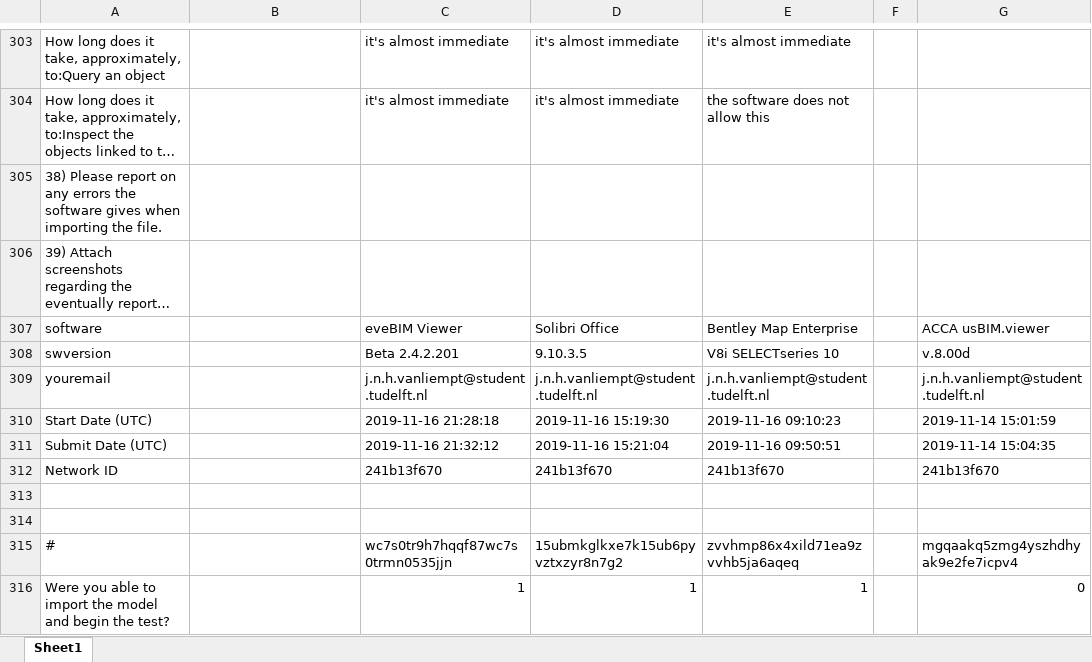
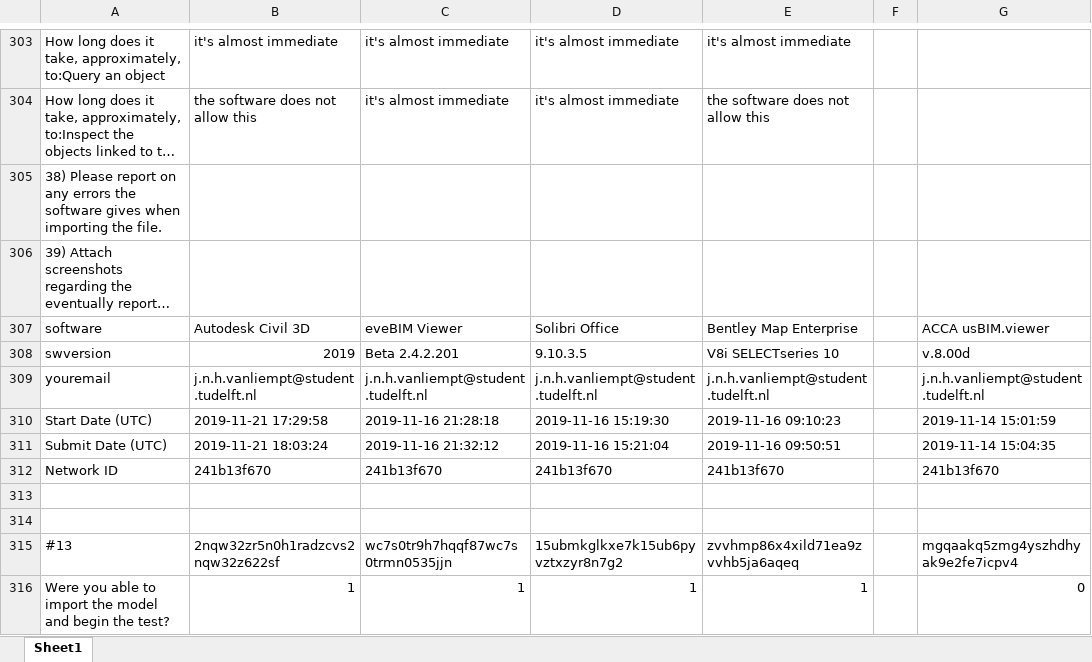
Before and after one commit to FrancescaNoardo/FinalOutcomesBenchmark, an Excel workbook: ResultsTask1/Task1_analysis.xlsx, sheet Sheet1, drawn as a sheet; only a part is shown, gaps mark what is left out; long unchanged cells end in …; values as stored, in another font and other column widths than the file's, no cell formats; the diff covers the shown part only; the diff names each change by its address in the sheet, - before the commit and + after, or states it on an @@ line.

```diff
--- a/ResultsTask1/Task1_analysis.xlsx (sheet Sheet1)
+++ b/ResultsTask1/Task1_analysis.xlsx (sheet Sheet1)
-B303: (empty)
+B303: it's almost immediate
-B304: (empty)
+B304: the software does not allow this
-B307: (empty)
+B307: Autodesk Civil 3D
-B308: (empty)
+B308: 2019
-B309: (empty)
+B309: j.n.h.vanliempt@student.tudelft.nl
-B310: (empty)
+B310: 2019-11-21 17:29:58
-B311: (empty)
+B311: 2019-11-21 18:03:24
-B312: (empty)
+B312: 241b13f670
-A315: #
+A315: #13
-B315: (empty)
+B315: 2nqw32zr5n0h1radzcvs2nqw32z622sf
-B316: (empty)
+B316: 1
```
Also changed, not shown: 124 edited cells elsewhere in this sheet, cell formats, 2 other files.
